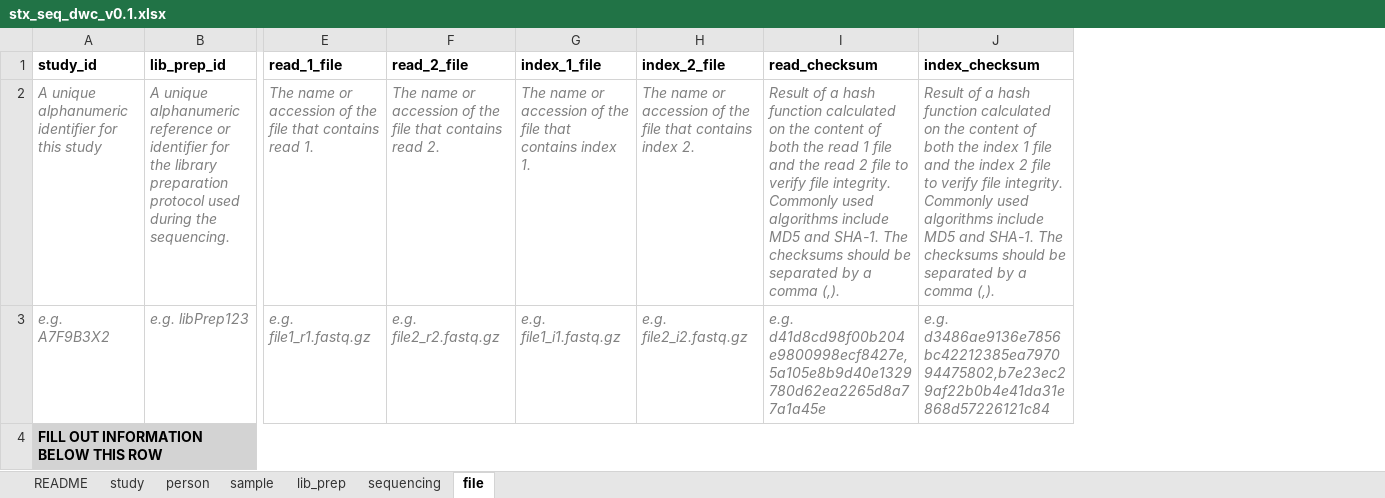
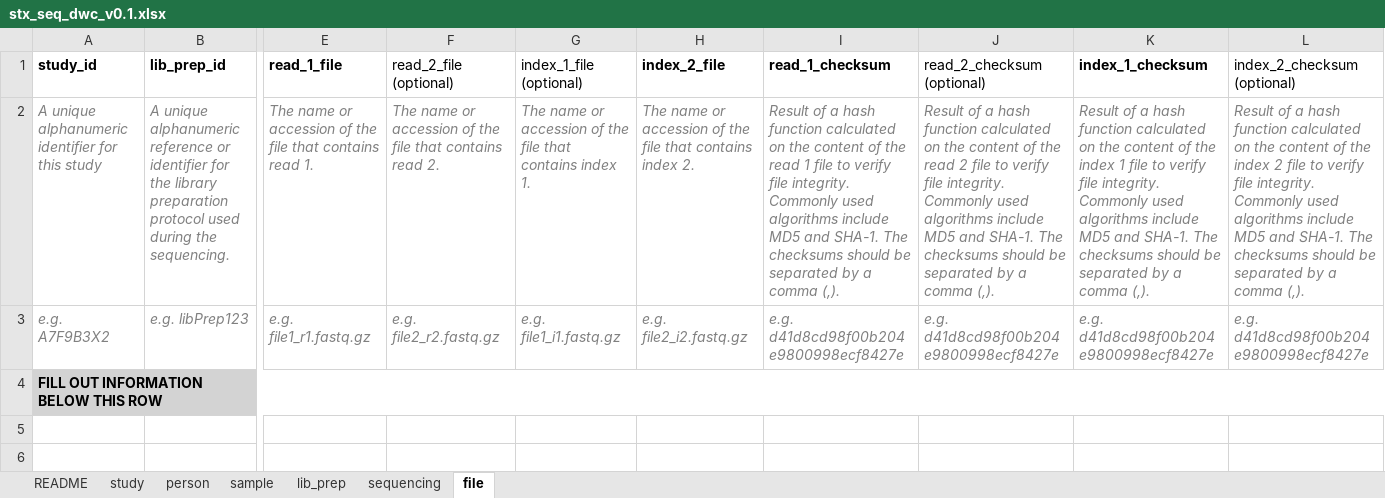
Before and after one commit to TGAC/SingleCellSchemas, an Excel workbook: dist/checklists/xlsx/dwc/stx_seq_dwc_v0.1.xlsx, sheet file, drawn as a sheet; only a part is shown, gaps mark what is left out; values as stored, in another font and other column widths than the file's, no borders; conditional formats not drawn; removed rows and columns are numbered as before the commit, all else as after; the diff names each change by its address in the sheet, - before the commit and + after, or states it on an @@ line.

```diff
--- a/dist/checklists/xlsx/dwc/stx_seq_dwc_v0.1.xlsx (sheet file)
+++ b/dist/checklists/xlsx/dwc/stx_seq_dwc_v0.1.xlsx (sheet file)
-column I (read_checksum), rows 2-3: Result of a hash function calculated on the content of both the read 1 file and the read 2 file to verify file integrity. Commonly used algorithms include MD5 and SHA-1. The checksums should be separated by a comma (,). | e.g. d41d8cd98f00b204e9800998ecf8427e,5a105e8b9d40e1329780d62ea2265d8a77a1a45e
-column J (index_checksum), rows 2-3: Result of a hash function calculated on the content of both the index 1 file and the index 2 file to verify file integrity. Commonly used algorithms include MD5 and SHA-1. The checksums should be separated by a comma (,). | e.g. d3486ae9136e7856bc42212385ea797094475802,b7e23ec29af22b0b4e41da31e868d57226121c84
+column I (read_1_checksum), rows 2-3: Result of a hash function calculated on the content of the read 1 file to verify file integrity. Commonly used algorithms include MD5 and SHA-1. The checksums should be separated by a comma (,). | e.g. d41d8cd98f00b204e9800998ecf8427e
+column J (read_2_checksum (optional)), rows 2-3: Result of a hash function calculated on the content of the read 2 file to verify file integrity. Commonly used algorithms include MD5 and SHA-1. The checksums should be separated by a comma (,). | e.g. d41d8cd98f00b204e9800998ecf8427e
+column K (index_1_checksum), rows 2-3: Result of a hash function calculated on the content of the index 1 file to verify file integrity. Commonly used algorithms include MD5 and SHA-1. The checksums should be separated by a comma (,). | e.g. d41d8cd98f00b204e9800998ecf8427e
+column L (index_2_checksum (optional)), rows 2-3: Result of a hash function calculated on the content of the index 2 file to verify file integrity. Commonly used algorithms include MD5 and SHA-1. The checksums should be separated by a comma (,). | e.g. d41d8cd98f00b204e9800998ecf8427e
-F1: read_2_file
+F1: read_2_file (optional)
-F1:G1 bold: on
+F1:G1 bold: off
-G1: index_1_file
+G1: index_1_file (optional)
```
Also changed, not shown: sheet lib_prep, sheet study, dist/checklists/xlsx/mixs/sc_rnaseq_mixs_v0.1.xlsx, dist/checklists/xlsx/mixs/stx_seq_mixs_v0.1.xlsx, 45 other files.
